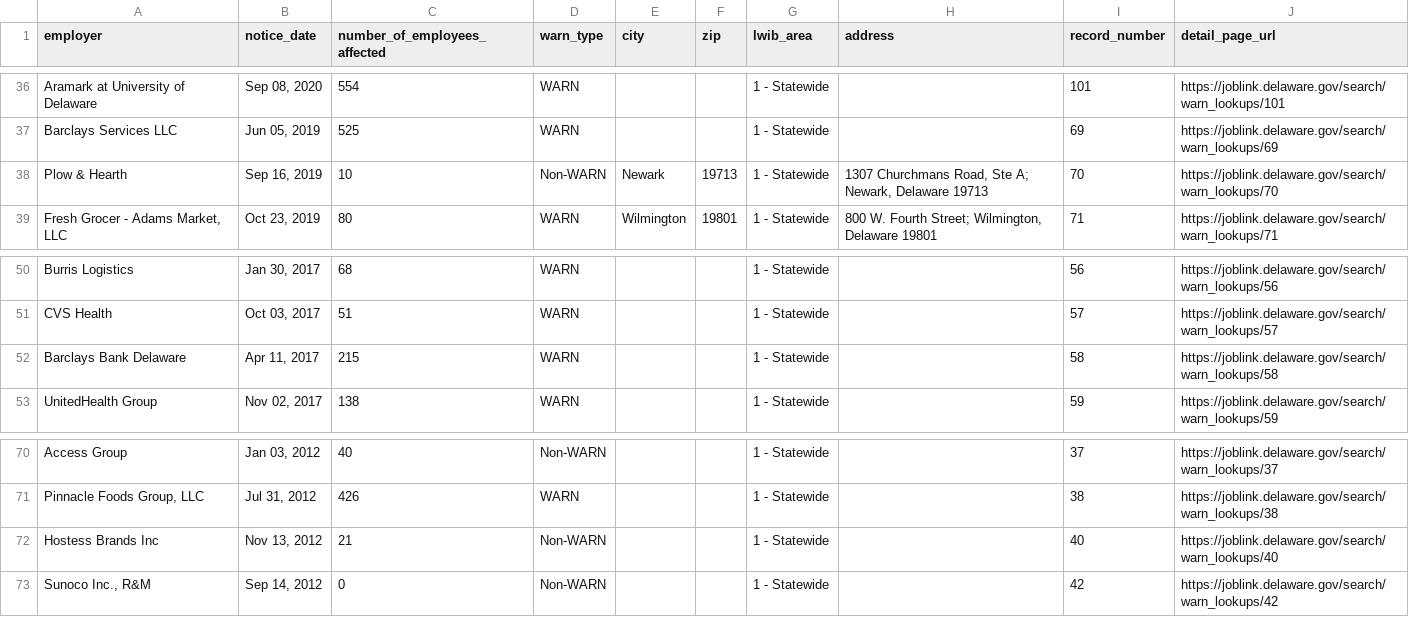
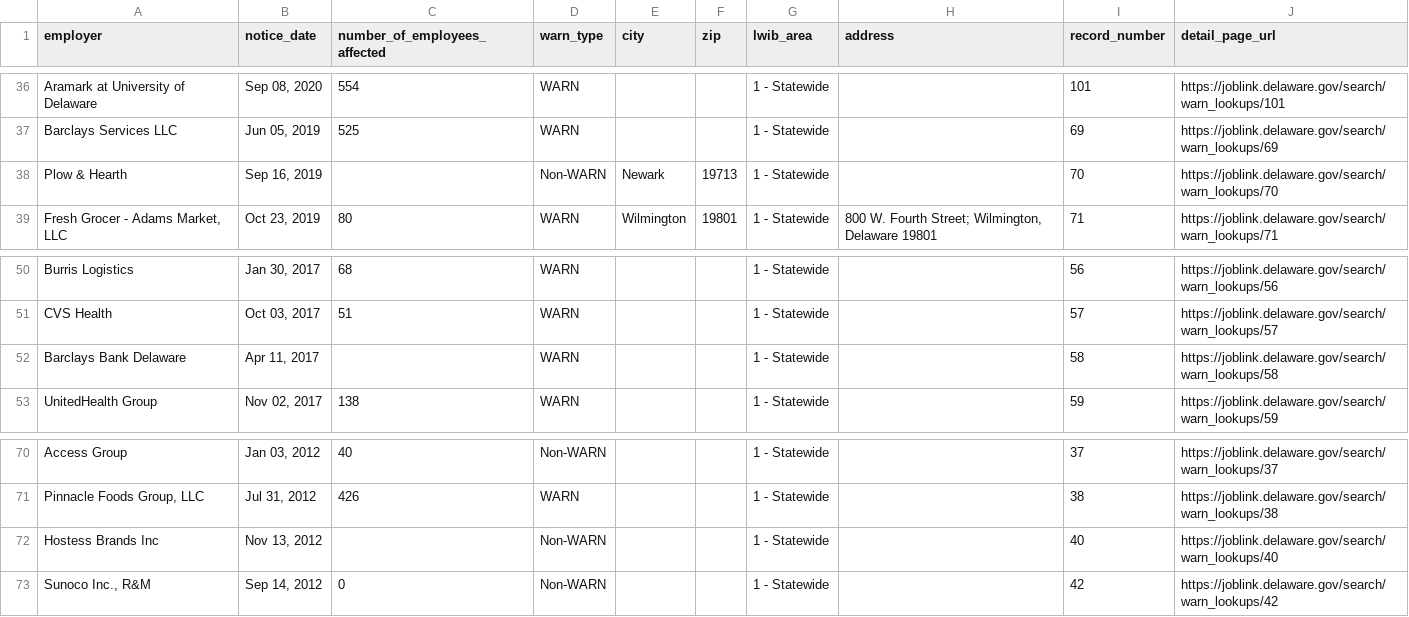
Before and after one commit to dst-boop/lead-qualifier, a CSV file: de.csv, drawn as a sheet; only a part is shown, gaps mark what is left out.

```diff
--- a/de.csv
+++ b/de.csv
@@ -37,3 +37,3 @@ Aramark at University of Delaware,"Sep 08, 2020",554,WARN,,,1 - Statewide,,101,h
 Barclays Services LLC,"Jun 05, 2019",525,WARN,,,1 - Statewide,,69,https://joblink.delaware.gov/search/warn_lookups/69
-Plow & Hearth,"Sep 16, 2019",10,Non-WARN,Newark,19713,1 - Statewide,"1307 Churchmans Road, Ste A; Newark, Delaware 19713",70,https://joblink.delaware.gov/search/warn_lookups/70
+Plow & Hearth,"Sep 16, 2019",,Non-WARN,Newark,19713,1 - Statewide,,70,https://joblink.delaware.gov/search/warn_lookups/70
 "Fresh Grocer - Adams Market, LLC","Oct 23, 2019",80,WARN,Wilmington,19801,1 - Statewide,"800 W. Fourth Street; Wilmington, Delaware 19801",71,https://joblink.delaware.gov/search/warn_lookups/71
@@ -51,3 +51,3 @@ Burris Logistics,"Jan 30, 2017",68,WARN,,,1 - Statewide,,56,https://joblink.dela
 CVS Health,"Oct 03, 2017",51,WARN,,,1 - Statewide,,57,https://joblink.delaware.gov/search/warn_lookups/57
-Barclays Bank Delaware,"Apr 11, 2017",215,WARN,,,1 - Statewide,,58,https://joblink.delaware.gov/search/warn_lookups/58
+Barclays Bank Delaware,"Apr 11, 2017",,WARN,,,1 - Statewide,,58,https://joblink.delaware.gov/search/warn_lookups/58
 UnitedHealth Group,"Nov 02, 2017",138,WARN,,,1 - Statewide,,59,https://joblink.delaware.gov/search/warn_lookups/59
@@ -71,3 +71,3 @@ Access Group,"Jan 03, 2012",40,Non-WARN,,,1 - Statewide,,37,https://joblink.dela
 "Pinnacle Foods Group, LLC","Jul 31, 2012",426,WARN,,,1 - Statewide,,38,https://joblink.delaware.gov/search/warn_lookups/38
-Hostess Brands Inc,"Nov 13, 2012",21,Non-WARN,,,1 - Statewide,,40,https://joblink.delaware.gov/search/warn_lookups/40
+Hostess Brands Inc,"Nov 13, 2012",,Non-WARN,,,1 - Statewide,,40,https://joblink.delaware.gov/search/warn_lookups/40
 "Sunoco Inc., R&M","Sep 14, 2012",0,Non-WARN,,,1 - Statewide,,42,https://joblink.delaware.gov/search/warn_lookups/42
```
Also changed, not shown: me.csv, nj.csv, 12 other files.
